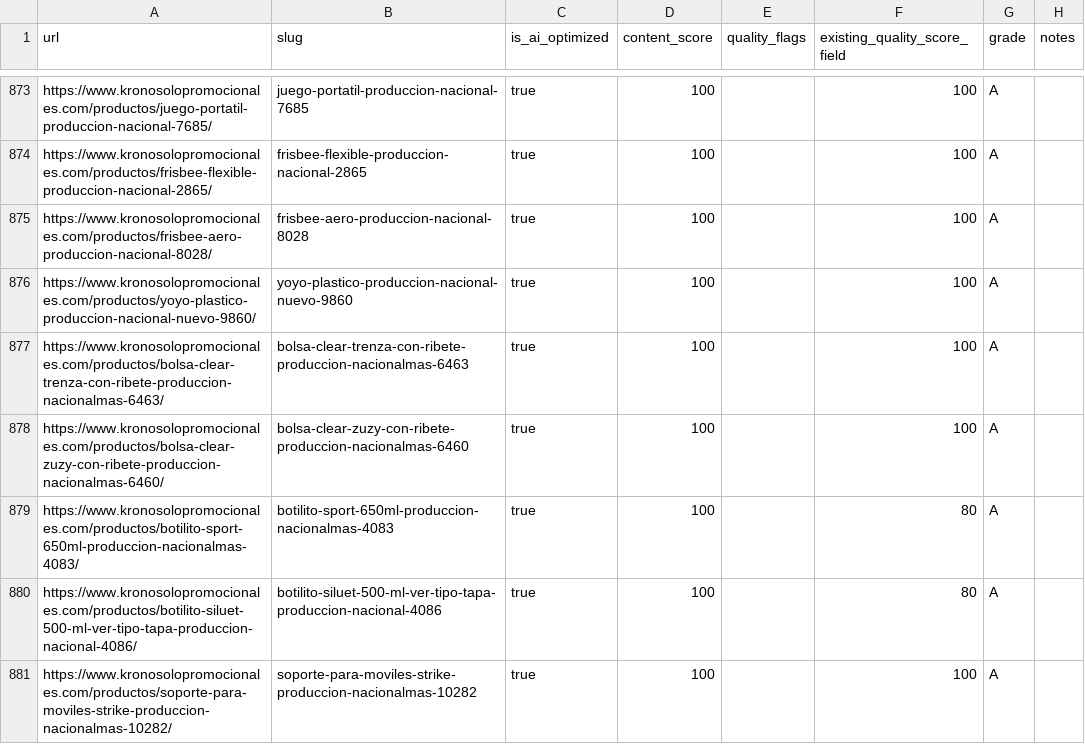
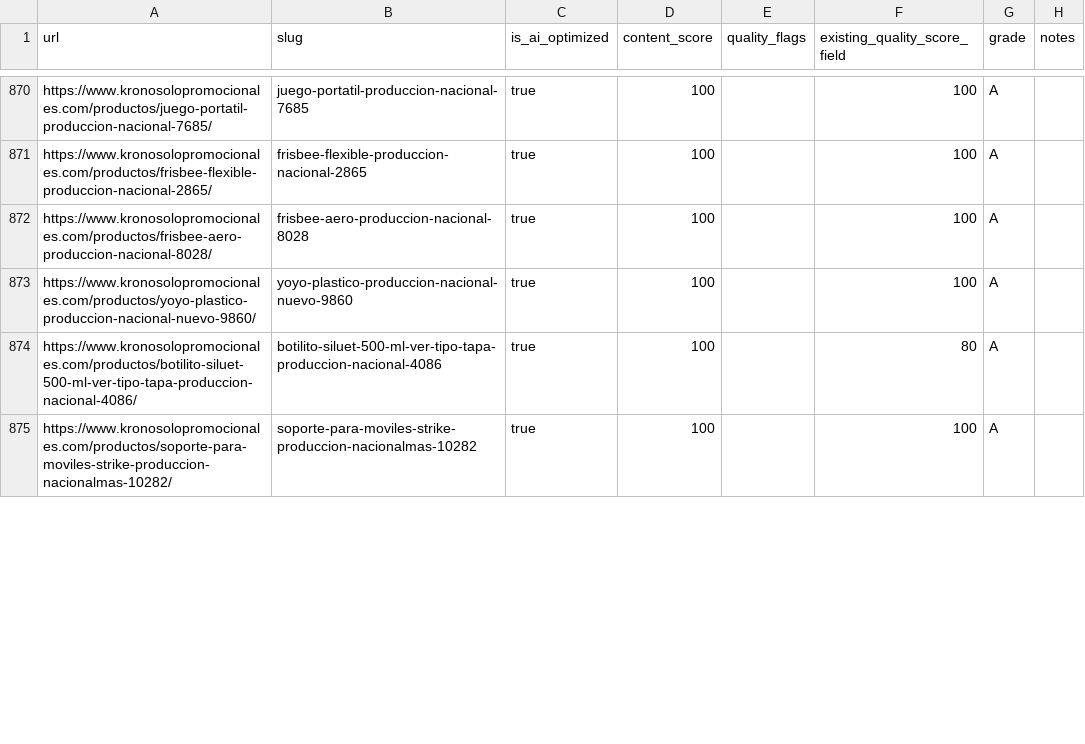
Before and after one commit to edt092/ksp-ecommerce-engine, a CSV file: reports/indexable-product-quality.csv, drawn as a sheet; only a part is shown, gaps mark what is left out; the diff covers the shown part only; the diff names each change by its address in the sheet, - before the commit and + after, or states it on an @@ line.

```diff
--- a/reports/indexable-product-quality.csv
+++ b/reports/indexable-product-quality.csv
-row 877: https://www.kronosolopromocionales.com/productos/bolsa-clear-trenza-con-ribete-produccion-nacionalmas-6463/ | bolsa-clear-trenza-con-ribete-produccion-nacionalmas-6463 | true | 100 |  | 100 | A
-row 878: https://www.kronosolopromocionales.com/productos/bolsa-clear-zuzy-con-ribete-produccion-nacionalmas-6460/ | bolsa-clear-zuzy-con-ribete-produccion-nacionalmas-6460 | true | 100 |  | 100 | A
-row 879: https://www.kronosolopromocionales.com/productos/botilito-sport-650ml-produccion-nacionalmas-4083/ | botilito-sport-650ml-produccion-nacionalmas-4083 | true | 100 |  | 80 | A
```
Also changed, not shown: 3 removed rows and 13 edited cells elsewhere in this file, reports/canonical-audit.csv, reports/internal-link-graph.csv, 6 other files.
